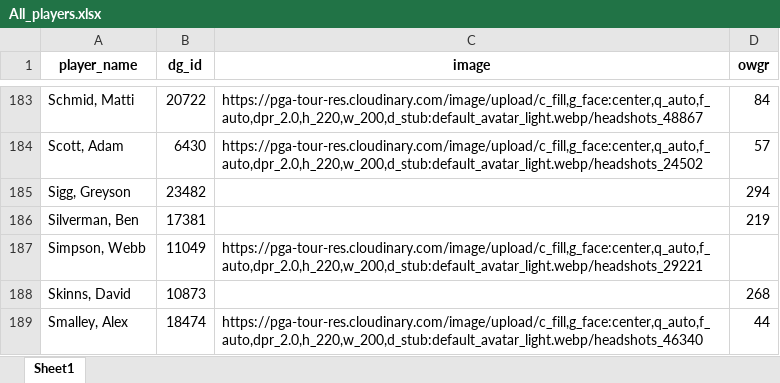
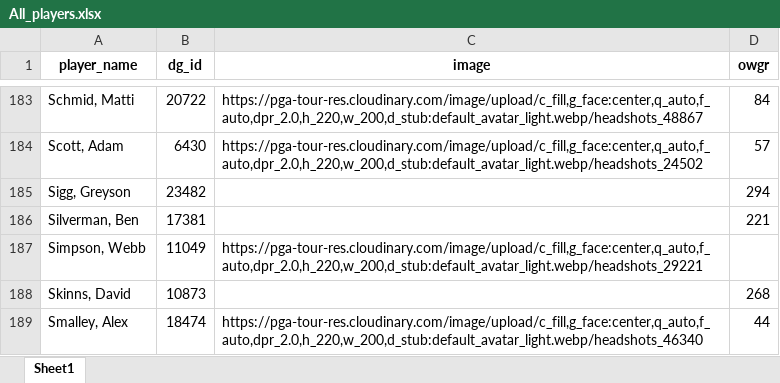
Before and after one commit to nayjaycee/TourStats, an Excel workbook: Data/in Use/All_players.xlsx, sheet Sheet1, drawn as a sheet; only a part is shown, gaps mark what is left out; values as stored, in another font and other column widths than the file's, no borders; the diff names each change by its address in the sheet, - before the commit and + after, or states it on an @@ line.

```diff
--- a/Data/in Use/All_players.xlsx (sheet Sheet1)
+++ b/Data/in Use/All_players.xlsx (sheet Sheet1)
-D186 (owgr): 219
+D186 (owgr): 221
```
Also changed, not shown: Data/in Use/Fields.xlsx, 4 other files.
